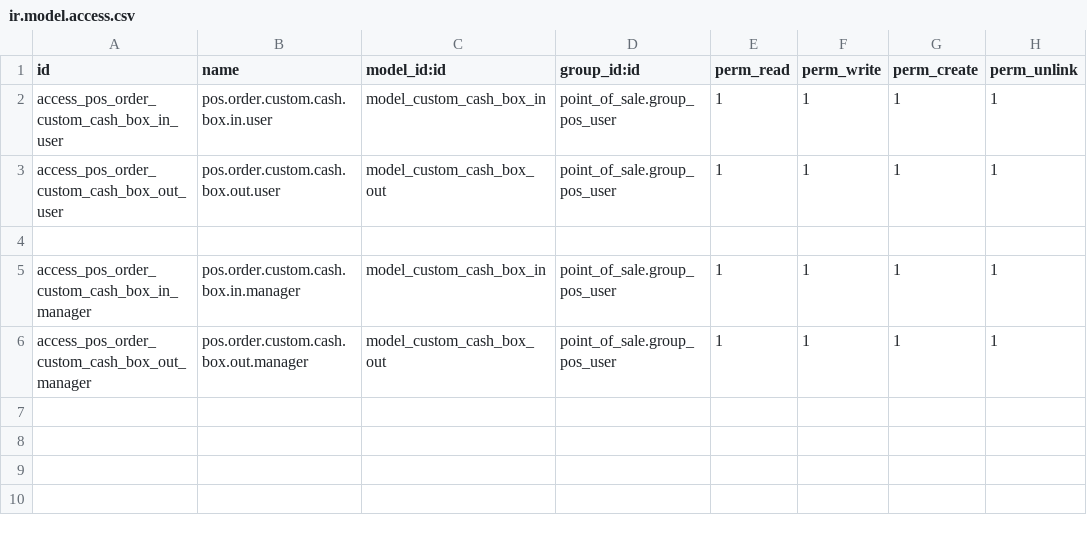
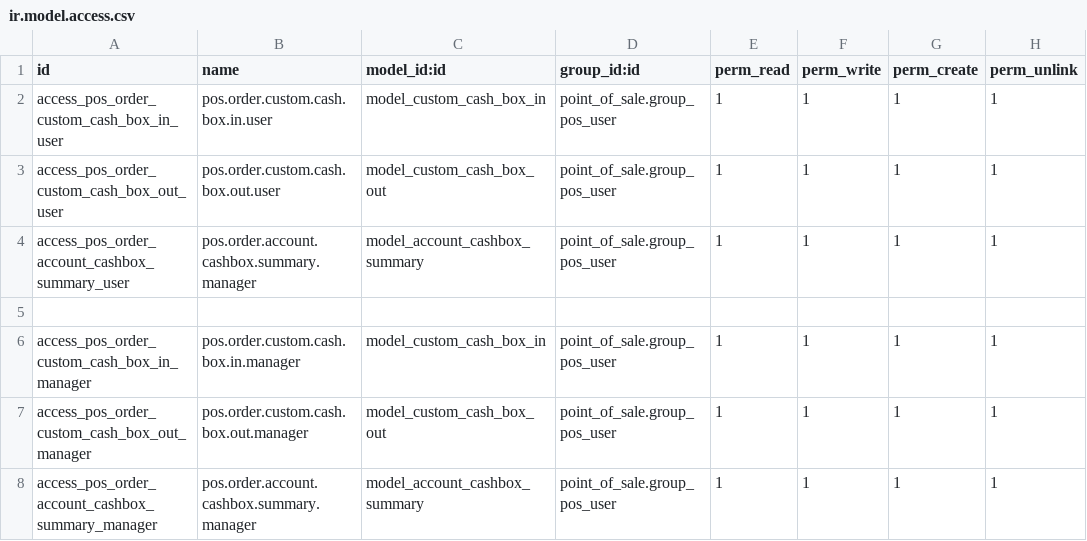
Before and after one commit to pratik-bhandirge/admin, a CSV file: maq_pos/security/ir.model.access.csv, drawn as a sheet; the diff names each change by its address in the sheet, - before the commit and + after, or states it on an @@ line.

Commit message:
[ADD] Cashbox summary for closing balance and opening balance

```diff
--- a/maq_pos/security/ir.model.access.csv
+++ b/maq_pos/security/ir.model.access.csv
+row 4: access_pos_order_account_cashbox_summary_user | pos.order.account.cashbox.summary.manager | model_account_cashbox_summary | point_of_sale.group_pos_user | 1 | 1 | 1 | 1
+row 8: access_pos_order_account_cashbox_summary_manager | pos.order.account.cashbox.summary.manager | model_account_cashbox_summary | point_of_sale.group_pos_user | 1 | 1 | 1 | 1
```
Also changed, not shown: 4 other files.
